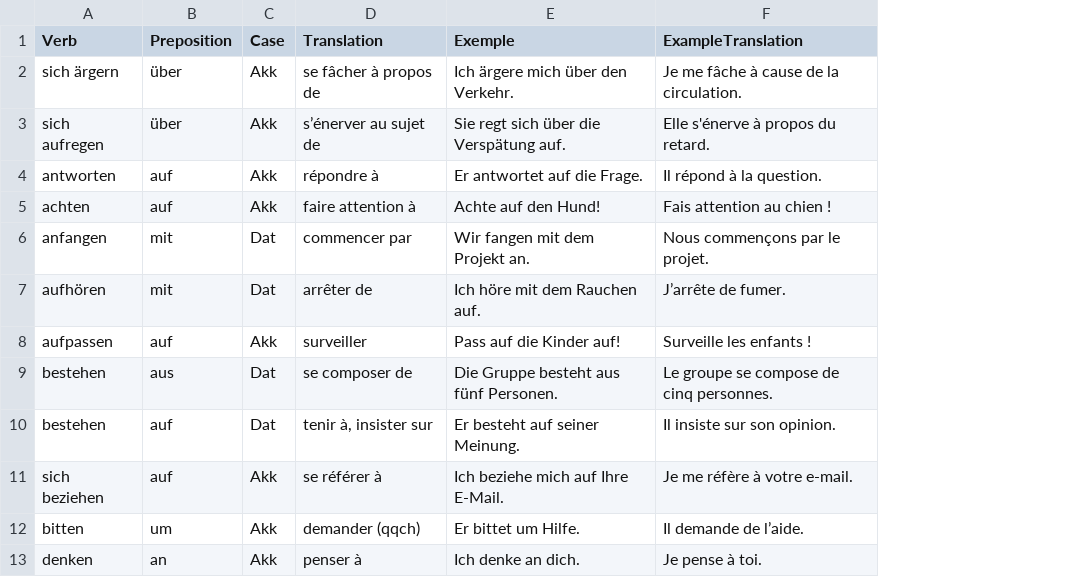
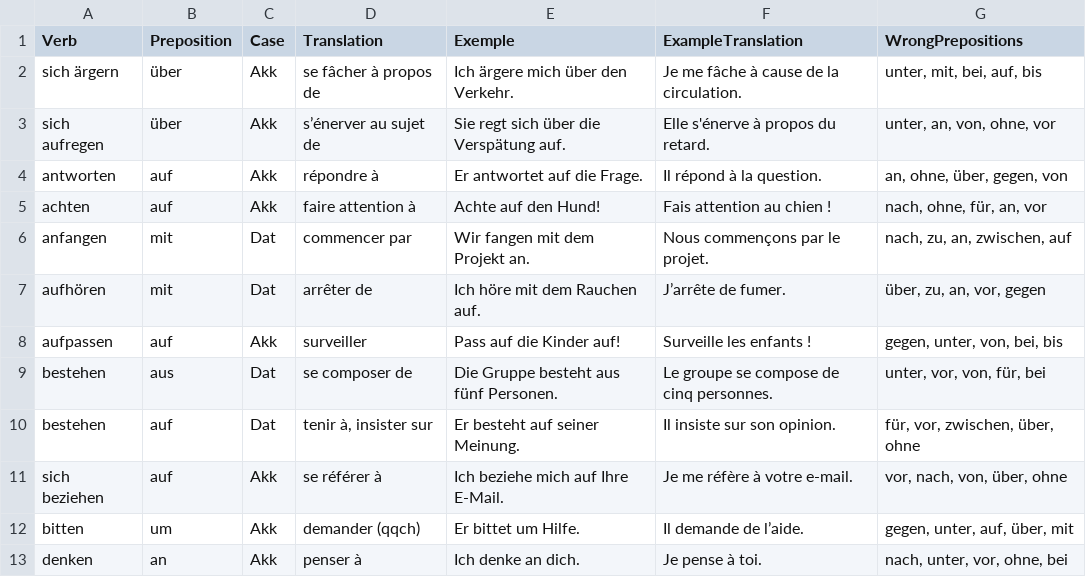
Before and after one commit to yannickstorm/Language-App, a CSV file: public/Top_50_Verbes_avec_exemples_traduits.csv, drawn as a sheet; only a part is shown; the diff names each change by its address in the sheet, - before the commit and + after, or states it on an @@ line.

```diff
--- a/public/Top_50_Verbes_avec_exemples_traduits.csv
+++ b/public/Top_50_Verbes_avec_exemples_traduits.csv
+column G (WrongPrepositions), rows 2-13: unter, mit, bei, auf, bis | unter, an, von, ohne, vor | an, ohne, über, gegen, von | nach, ohne, für, an, vor | nach, zu, an, zwischen, auf | über, zu, an, vor, gegen | gegen, unter, von, bei, bis | unter, vor, von, für, bei | für, vor, zwischen, über, ohne | vor, nach, von, über, ohne | gegen, unter, auf, über, mit | nach, unter, vor, ohne, bei
```
Also changed, not shown: public/Test3.csv, 1 other file.
